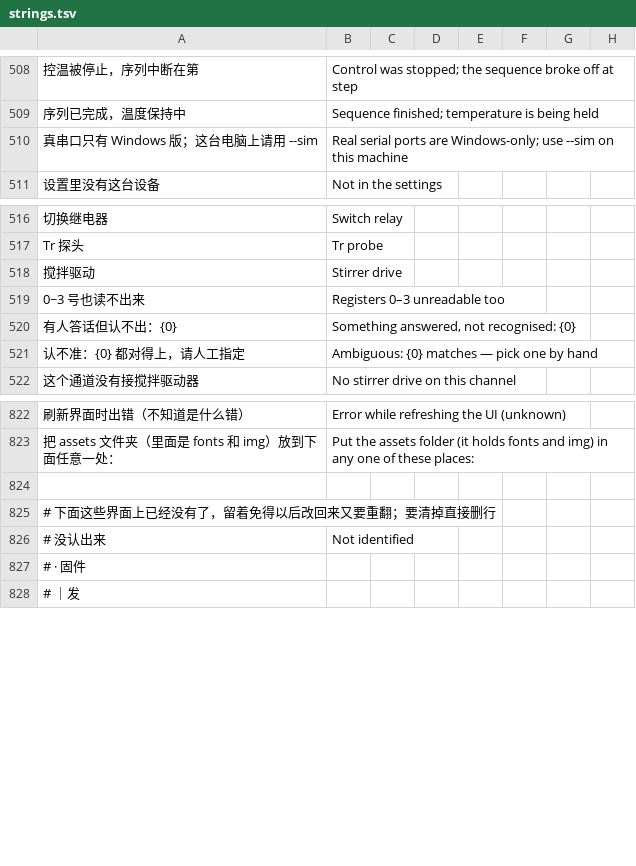
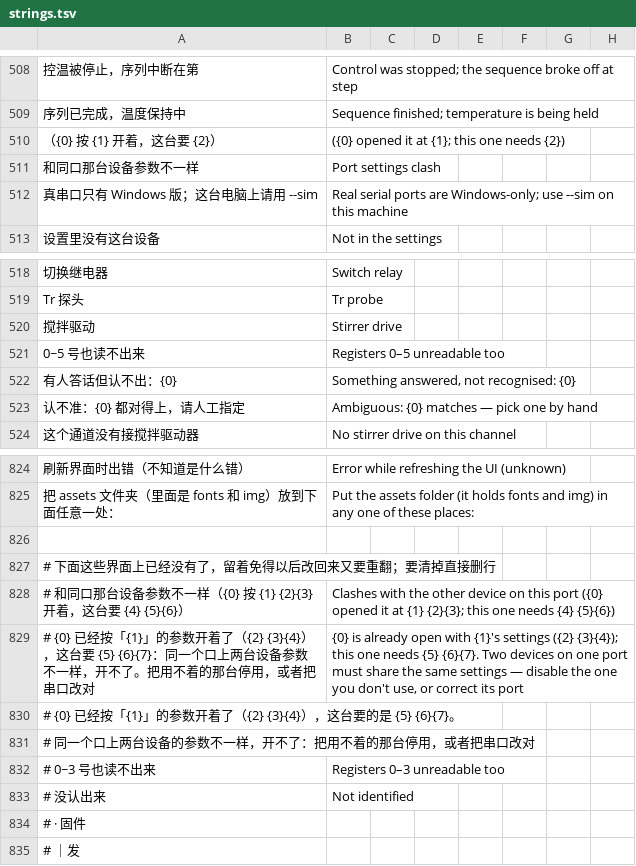
Before and after one commit to To-lovely-April-days/Tec4pc, a TSV file: hmi-cpp/ui/assets/lang/strings.tsv, drawn as a sheet; only a part is shown, gaps mark what is left out; addresses are those after the commit; the diff names each change by its address in the sheet, - before the commit and + after, or states it on an @@ line.

```diff
--- a/hmi-cpp/ui/assets/lang/strings.tsv
+++ b/hmi-cpp/ui/assets/lang/strings.tsv
+row 510: （{0} 按 {1} 开着，这台要 {2}） | ({0} opened it at {1}; this one needs {2})
+row 511: 和同口那台设备参数不一样 | Port settings clash
-A521: 0~3 号也读不出来
+A521: 0~5 号也读不出来
-B521: Registers 0–3 unreadable too
+B521: Registers 0–5 unreadable too
+row 828: # 和同口那台设备参数不一样（{0} 按 {1} {2}{3} 开着，这台要 {4} {5}{6}） | Clashes with the other device on this port ({0} opened it at {1} {2}{3}; this one needs {4} {5}{6})
+row 829: # {0} 已经按「{1}」的参数开着了（{2} {3}{4}），这台要 {5} {6}{7}：同一个口上两台设备参数不一样，开不了。把用不着的那台停用，或者把串口改对 | {0} is already open with {1}'s settings ({2} {3}{4}); this one needs {5} {6}{7}. Two devices on one port must share the same settings — disable the one you don't use, or correct its port
+row 830: # {0} 已经按「{1}」的参数开着了（{2} {3}{4}），这台要的是 {5} {6}{7}。
+row 831: # 同一个口上两台设备的参数不一样，开不了：把用不着的那台停用，或者把串口改对
+row 832: # 0~3 号也读不出来 | Registers 0–3 unreadable too
```
Also changed, not shown: 6 other files.
